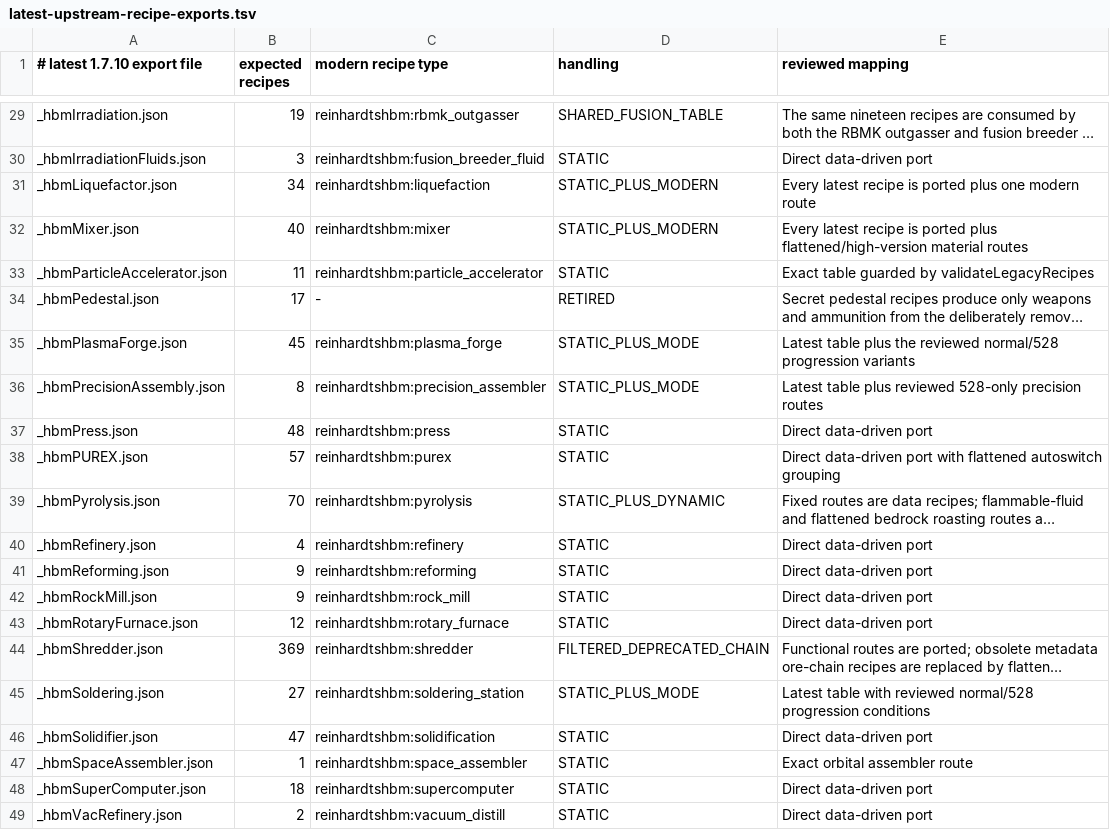
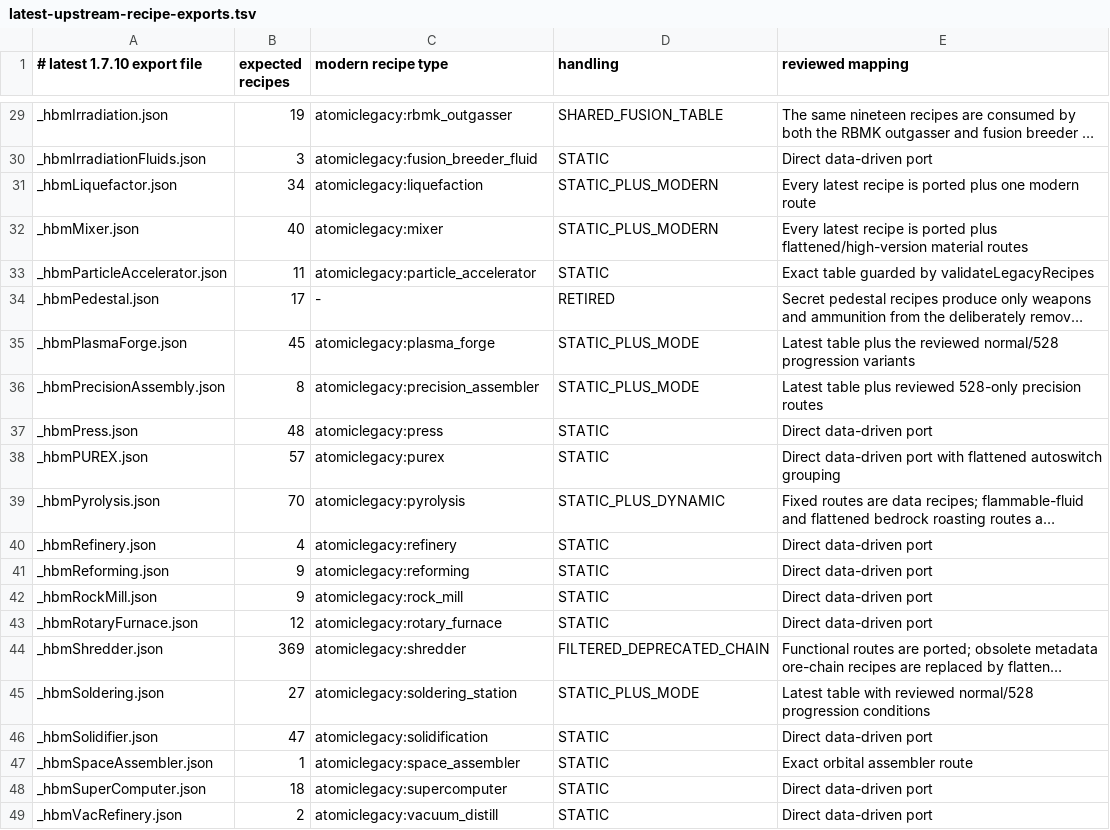
Before and after one commit to Neveron-spek/Atomic-Legacy, a TSV file: gradle/verification/latest-upstream-recipe-exports.tsv, drawn as a sheet; only a part is shown, gaps mark what is left out; long unchanged cells end in …; the diff covers the shown part only; the diff names each change by its address in the sheet, - before the commit and + after, or states it on an @@ line.

```diff
--- a/gradle/verification/latest-upstream-recipe-exports.tsv
+++ b/gradle/verification/latest-upstream-recipe-exports.tsv
-C29 (modern recipe type): reinhardtshbm:rbmk_outgasser
+C29 (modern recipe type): atomiclegacy:rbmk_outgasser
-C30 (modern recipe type): reinhardtshbm:fusion_breeder_fluid
+C30 (modern recipe type): atomiclegacy:fusion_breeder_fluid
-C31 (modern recipe type): reinhardtshbm:liquefaction
+C31 (modern recipe type): atomiclegacy:liquefaction
-C32 (modern recipe type): reinhardtshbm:mixer
+C32 (modern recipe type): atomiclegacy:mixer
-C33 (modern recipe type): reinhardtshbm:particle_accelerator
+C33 (modern recipe type): atomiclegacy:particle_accelerator
-C35 (modern recipe type): reinhardtshbm:plasma_forge
+C35 (modern recipe type): atomiclegacy:plasma_forge
-C36 (modern recipe type): reinhardtshbm:precision_assembler
+C36 (modern recipe type): atomiclegacy:precision_assembler
-C37 (modern recipe type): reinhardtshbm:press
+C37 (modern recipe type): atomiclegacy:press
-C38 (modern recipe type): reinhardtshbm:purex
+C38 (modern recipe type): atomiclegacy:purex
-C39 (modern recipe type): reinhardtshbm:pyrolysis
+C39 (modern recipe type): atomiclegacy:pyrolysis
-C40 (modern recipe type): reinhardtshbm:refinery
+C40 (modern recipe type): atomiclegacy:refinery
-C41 (modern recipe type): reinhardtshbm:reforming
+C41 (modern recipe type): atomiclegacy:reforming
-C42 (modern recipe type): reinhardtshbm:rock_mill
+C42 (modern recipe type): atomiclegacy:rock_mill
-C43 (modern recipe type): reinhardtshbm:rotary_furnace
+C43 (modern recipe type): atomiclegacy:rotary_furnace
-C44 (modern recipe type): reinhardtshbm:shredder
+C44 (modern recipe type): atomiclegacy:shredder
-C45 (modern recipe type): reinhardtshbm:soldering_station
+C45 (modern recipe type): atomiclegacy:soldering_station
-C46 (modern recipe type): reinhardtshbm:solidification
+C46 (modern recipe type): atomiclegacy:solidification
-C47 (modern recipe type): reinhardtshbm:space_assembler
+C47 (modern recipe type): atomiclegacy:space_assembler
-C48 (modern recipe type): reinhardtshbm:supercomputer
+C48 (modern recipe type): atomiclegacy:supercomputer
-C49 (modern recipe type): reinhardtshbm:vacuum_distill
+C49 (modern recipe type): atomiclegacy:vacuum_distill
```
Also changed, not shown: 24 edited cells elsewhere in this file, gradle/verification/dynamic-item-sources.tsv, gradle/verification/machine-manufacturing-contracts.tsv, 48 other files.
